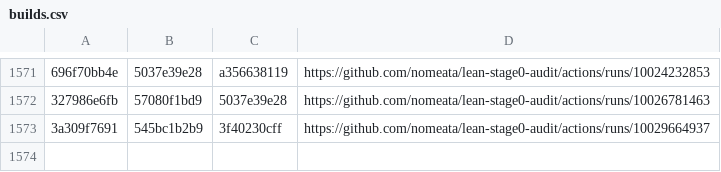
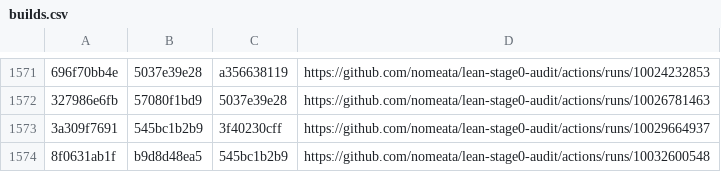
Before and after one commit to nomeata/lean-stage0-audit, a CSV file: builds.csv, drawn as a sheet; only a part is shown, gaps mark what is left out; the diff names each change by its address in the sheet, - before the commit and + after, or states it on an @@ line.

Commit message:
Github run of ./build.sh 8f0631ab1f b9d8d48ea5

```diff
--- a/builds.csv
+++ b/builds.csv
+row 1574: 8f0631ab1f | b9d8d48ea5 | 545bc1b2b9 | https://github.com/nomeata/lean-stage0-audit/actions/runs/10032600548
```
Also changed, not shown: 1 other file.
